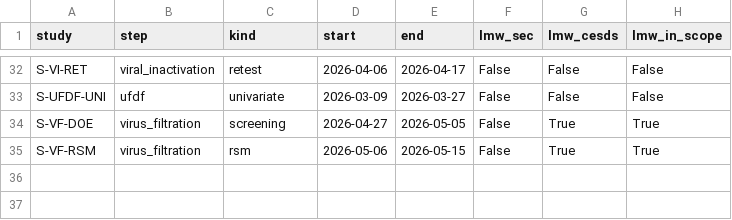
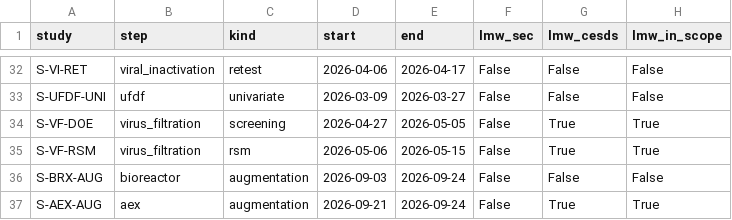
Before and after one commit to MoritzImendoerffer/synthetic_data, a CSV file: outputs/data/method_plan.csv, drawn as a sheet; only a part is shown, gaps mark what is left out.

```diff
--- a/outputs/data/method_plan.csv
+++ b/outputs/data/method_plan.csv
@@ -35 +35,3 @@ S-VF-DOE,virus_filtration,screening,2026-04-27,2026-05-05,False,True,True
 S-VF-RSM,virus_filtration,rsm,2026-05-06,2026-05-15,False,True,True
+S-BRX-AUG,bioreactor,augmentation,2026-09-03,2026-09-24,False,False,False
+S-AEX-AUG,aex,augmentation,2026-09-21,2026-09-24,False,True,True
```
Also changed, not shown: outputs/data/study_chronology.csv, 24 other files.
